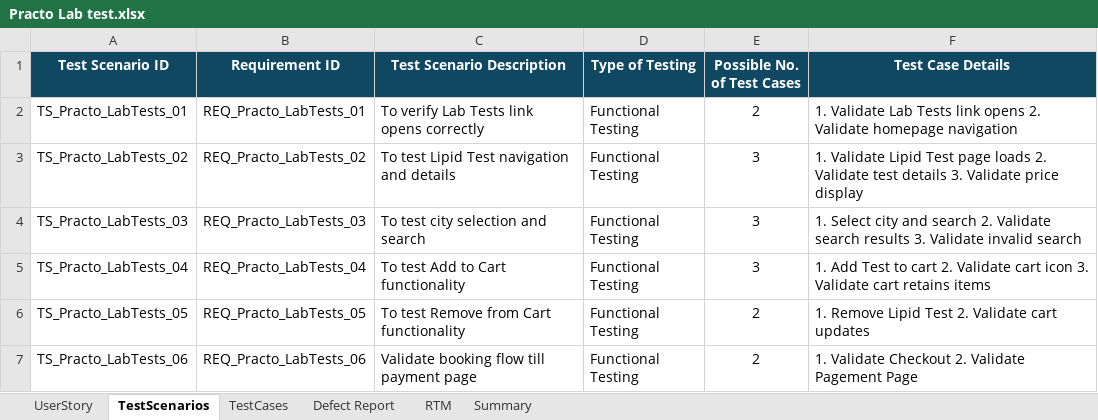
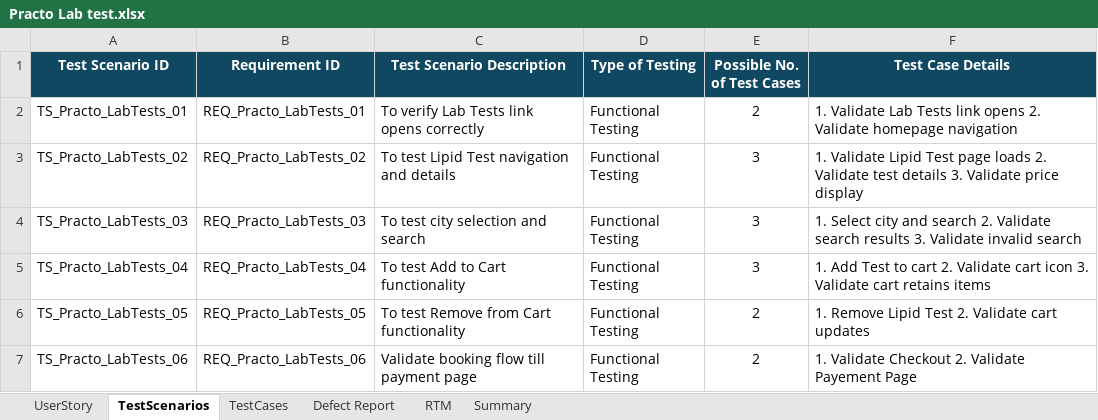
Before and after one commit to Mounika-Saarla/PRACTO_, an Excel workbook: Practo Lab test.xlsx, sheet TestScenarios, drawn as a sheet; values as stored, in another font and other column widths than the file's, no borders; the diff names each change by its address in the sheet, - before the commit and + after, or states it on an @@ line.

Commit message:
third commit-practo

```diff
--- a/Practo Lab test.xlsx (sheet TestScenarios)
+++ b/Practo Lab test.xlsx (sheet TestScenarios)
-F7 (Test Case Details): …2. Validate Pagement Page
+F7 (Test Case Details): …2. Validate Payement Page
```
